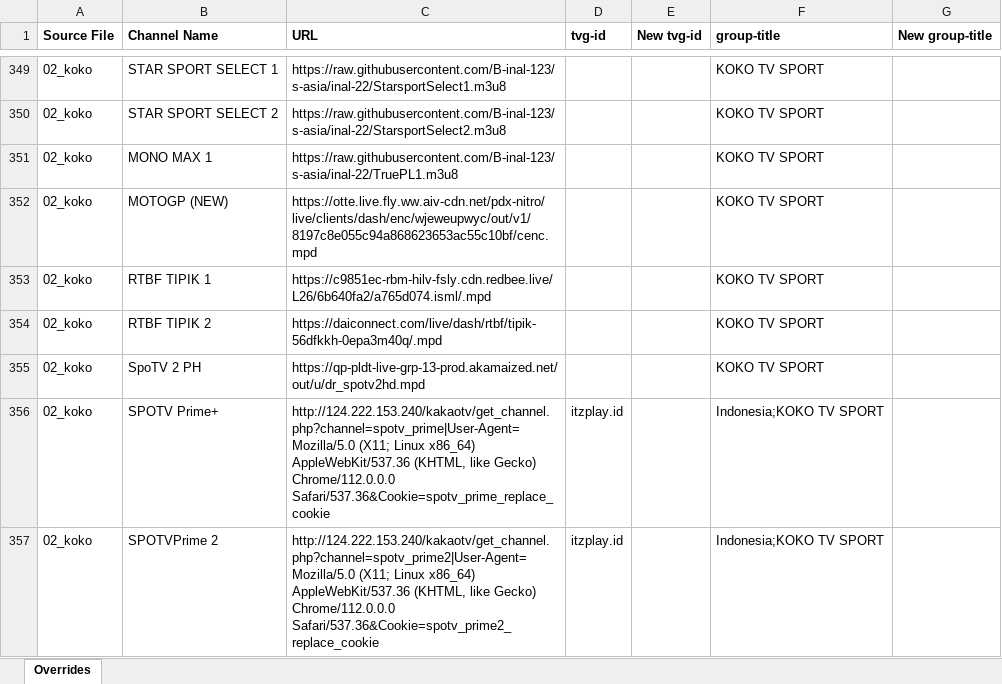
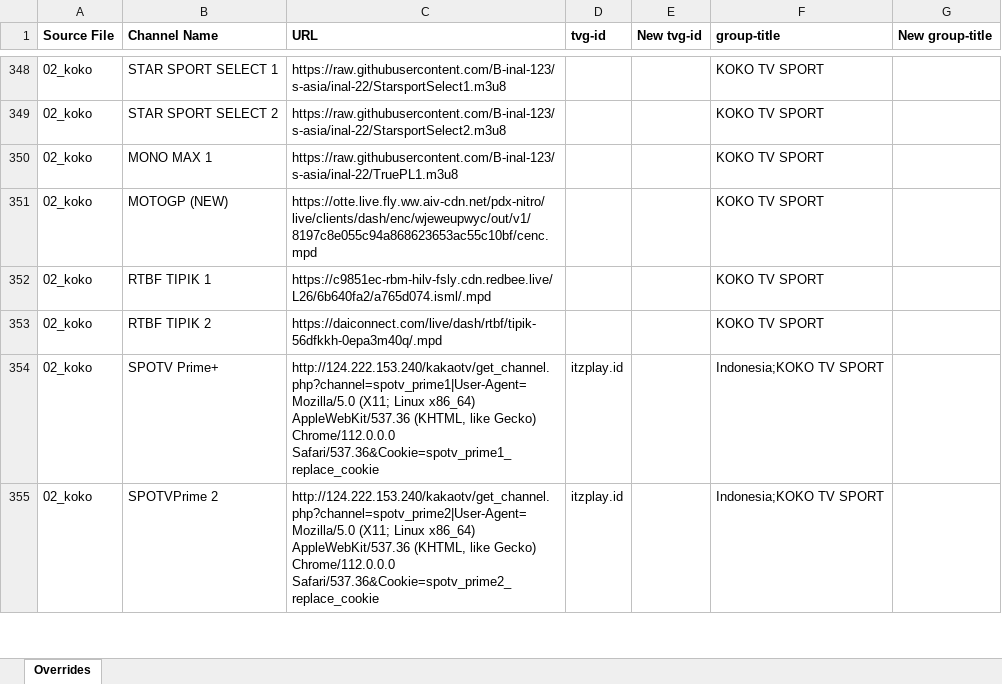
Before and after one commit to karya-media/tv, an Excel workbook: data/overrides.xlsx, sheet Overrides, drawn as a sheet; only a part is shown, gaps mark what is left out; values as stored, in another font and other column widths than the file's, no borders; removed rows and columns are numbered as before the commit, all else as after; the diff covers the shown part only; the diff names each change by its address in the sheet, - before the commit and + after, or states it on an @@ line.

```diff
--- a/data/overrides.xlsx (sheet Overrides)
+++ b/data/overrides.xlsx (sheet Overrides)
-row 355: 02_koko | SpoTV 2 PH | https://qp-pldt-live-grp-13-prod.akamaized.net/out/u/dr_spotv2hd.mpd |  |  | KOKO TV SPORT
-C354 (URL): http://124.222.153.240/kakaotv/get_channel.php?channel=spotv_prime|User-Agent=Mozilla/5.0 (X11; Linux x86_64) AppleWebKit/537.36 (KHTML, like Gecko) Chrome/112.0.0.0 Safari/537.36&Cookie=spotv_prime_replace_cookie
+C354 (URL): http://124.222.153.240/kakaotv/get_channel.php?channel=spotv_prime1|User-Agent=Mozilla/5.0 (X11; Linux x86_64) AppleWebKit/537.36 (KHTML, like Gecko) Chrome/112.0.0.0 Safari/537.36&Cookie=spotv_prime1_replace_cookie
```
Also changed, not shown: 216 added rows, 11 removed rows and 12 edited cells elsewhere in this sheet, 7 other files.
